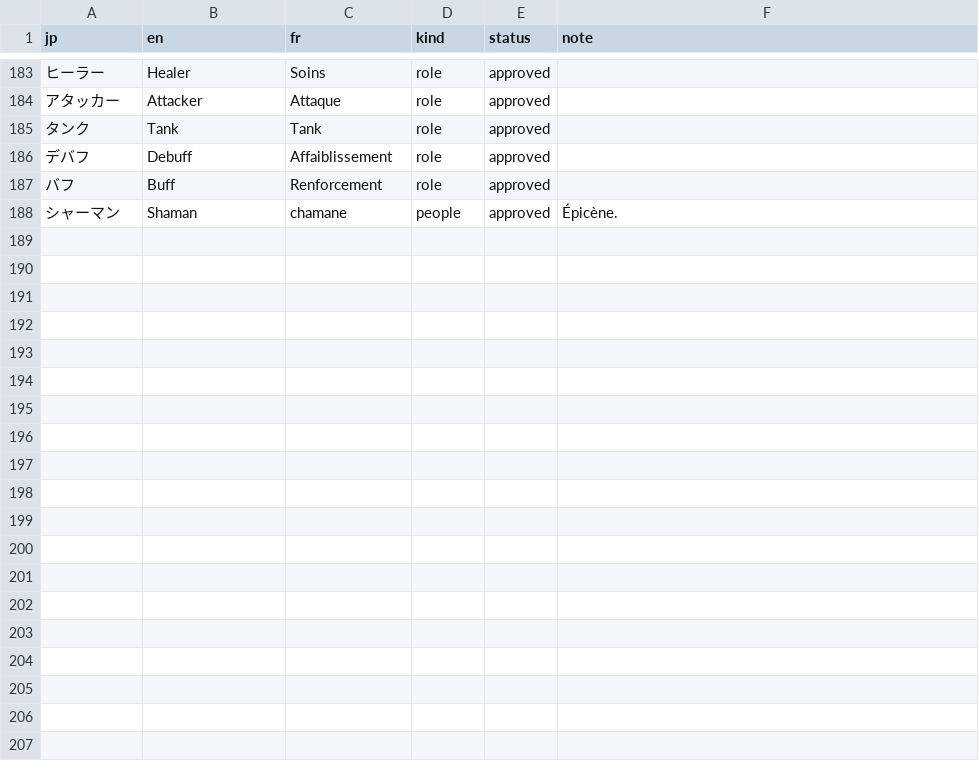
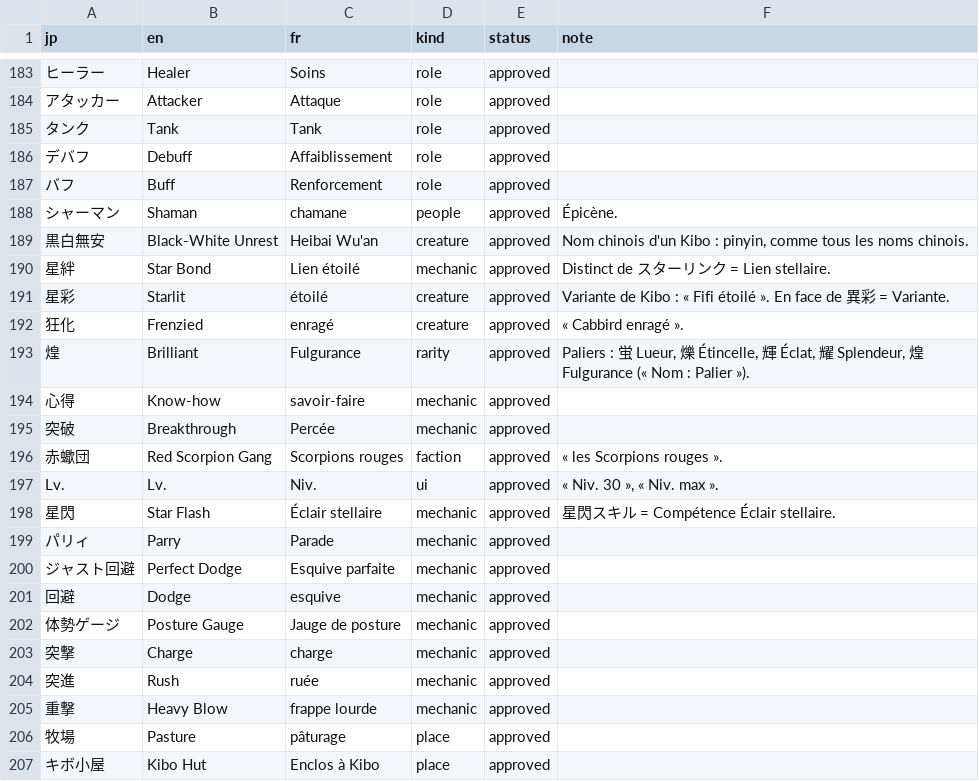
Before and after one commit to pedrokarim/azur-promilia-fr, a TSV file: fr/glossary.tsv, drawn as a sheet; only a part is shown, gaps mark what is left out; the diff covers the shown part only; the diff names each change by its address in the sheet, - before the commit and + after, or states it on an @@ line.

```diff
--- a/fr/glossary.tsv
+++ b/fr/glossary.tsv
+row 189: 黒白無安 | Black-White Unrest | Heibai Wu'an | creature | approved | Nom chinois d'un Kibo : pinyin, comme tous les noms chinois.
+row 190: 星絆 | Star Bond | Lien étoilé | mechanic | approved | Distinct de スターリンク = Lien stellaire.
+row 191: 星彩 | Starlit | étoilé | creature | approved | Variante de Kibo : « Fifi étoilé ». En face de 異彩 = Variante.
+row 192: 狂化 | Frenzied | enragé | creature | approved | « Cabbird enragé ».
+row 193: 煌 | Brilliant | Fulgurance | rarity | approved | Paliers : 蛍 Lueur, 爍 Étincelle, 輝 Éclat, 耀 Splendeur, 煌 Fulgurance (« Nom : Palier »).
+row 194: 心得 | Know-how | savoir-faire | mechanic | approved
+row 195: 突破 | Breakthrough | Percée | mechanic | approved
+row 196: 赤蠍団 | Red Scorpion Gang | Scorpions rouges | faction | approved | « les Scorpions rouges ».
+row 197: Lv. | Lv. | Niv. | ui | approved | « Niv. 30 », « Niv. max ».
+row 198: 星閃 | Star Flash | Éclair stellaire | mechanic | approved | 星閃スキル = Compétence Éclair stellaire.
+row 199: パリィ | Parry | Parade | mechanic | approved
+row 200: ジャスト回避 | Perfect Dodge | Esquive parfaite | mechanic | approved
+row 201: 回避 | Dodge | esquive | mechanic | approved
+row 202: 体勢ゲージ | Posture Gauge | Jauge de posture | mechanic | approved
+row 203: 突撃 | Charge | charge | mechanic | approved
+row 204: 突進 | Rush | ruée | mechanic | approved
+row 205: 重撃 | Heavy Blow | frappe lourde | mechanic | approved
+row 206: 牧場 | Pasture | pâturage | place | approved
+row 207: キボ小屋 | Kibo Hut | Enclos à Kibo | place | approved
```
Also changed, not shown: 13 added rows and 2 edited cells elsewhere in this file, 1 other file.
